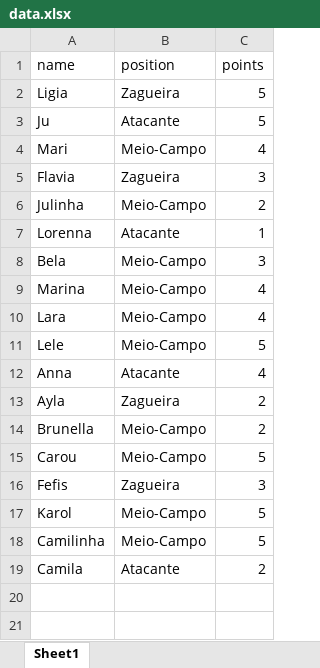
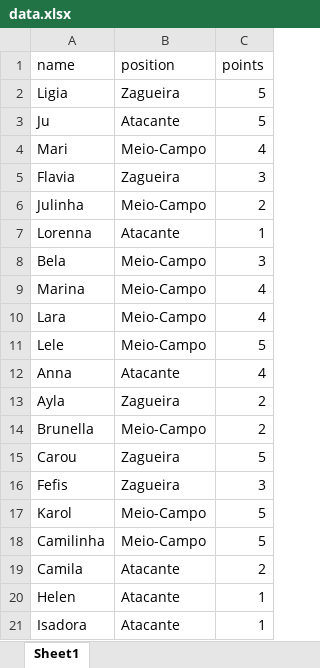
Before and after one commit to ligiavhcn/FootballDraft, an Excel workbook: data.xlsx, sheet Sheet1, drawn as a sheet; values as stored, in another font and other column widths than the file's, no borders; the diff names each change by its address in the sheet, - before the commit and + after, or states it on an @@ line.

```diff
--- a/data.xlsx (sheet Sheet1)
+++ b/data.xlsx (sheet Sheet1)
-B15 (position): Meio-Campo
+B15 (position): Zagueira
+row 20: Helen | Atacante | 1
+row 21: Isadora | Atacante | 1
```
Also changed, not shown: 1 other file.
